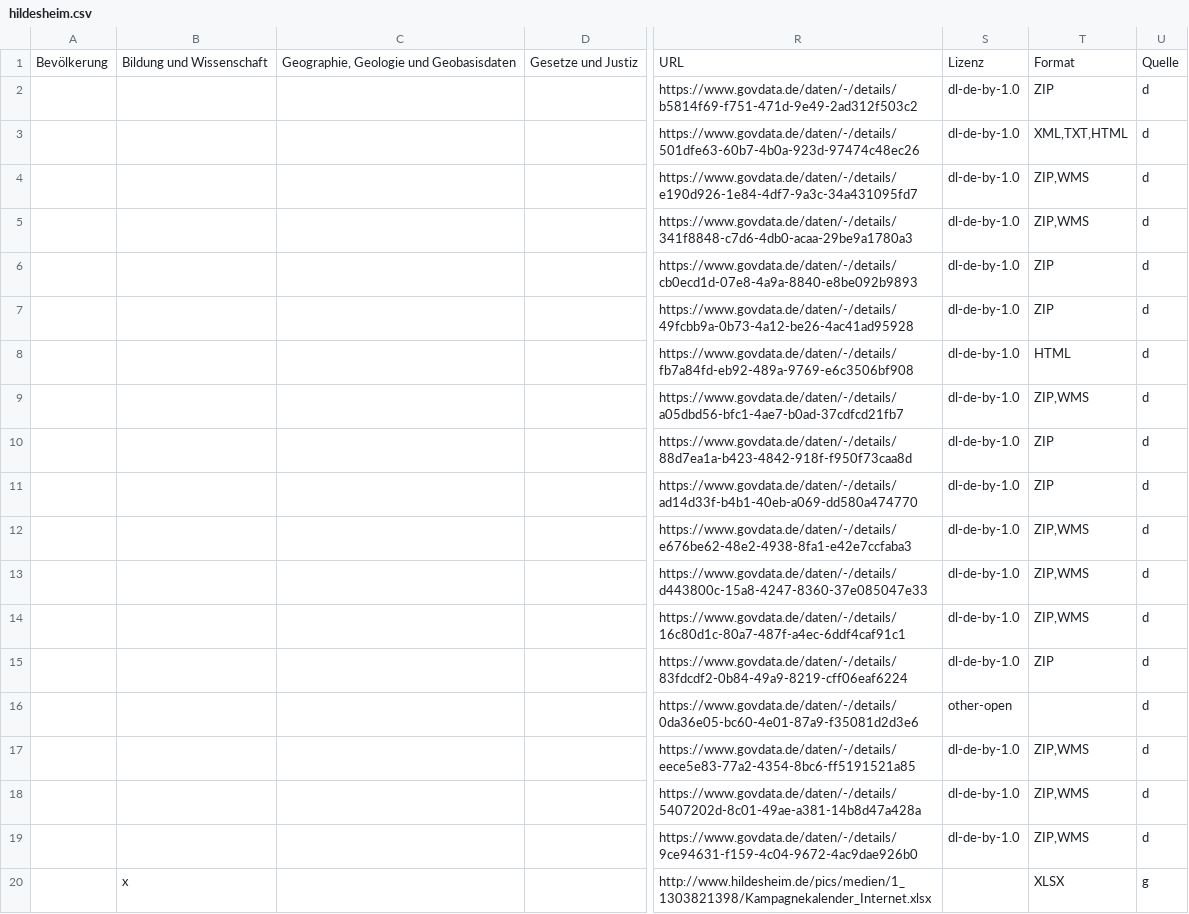
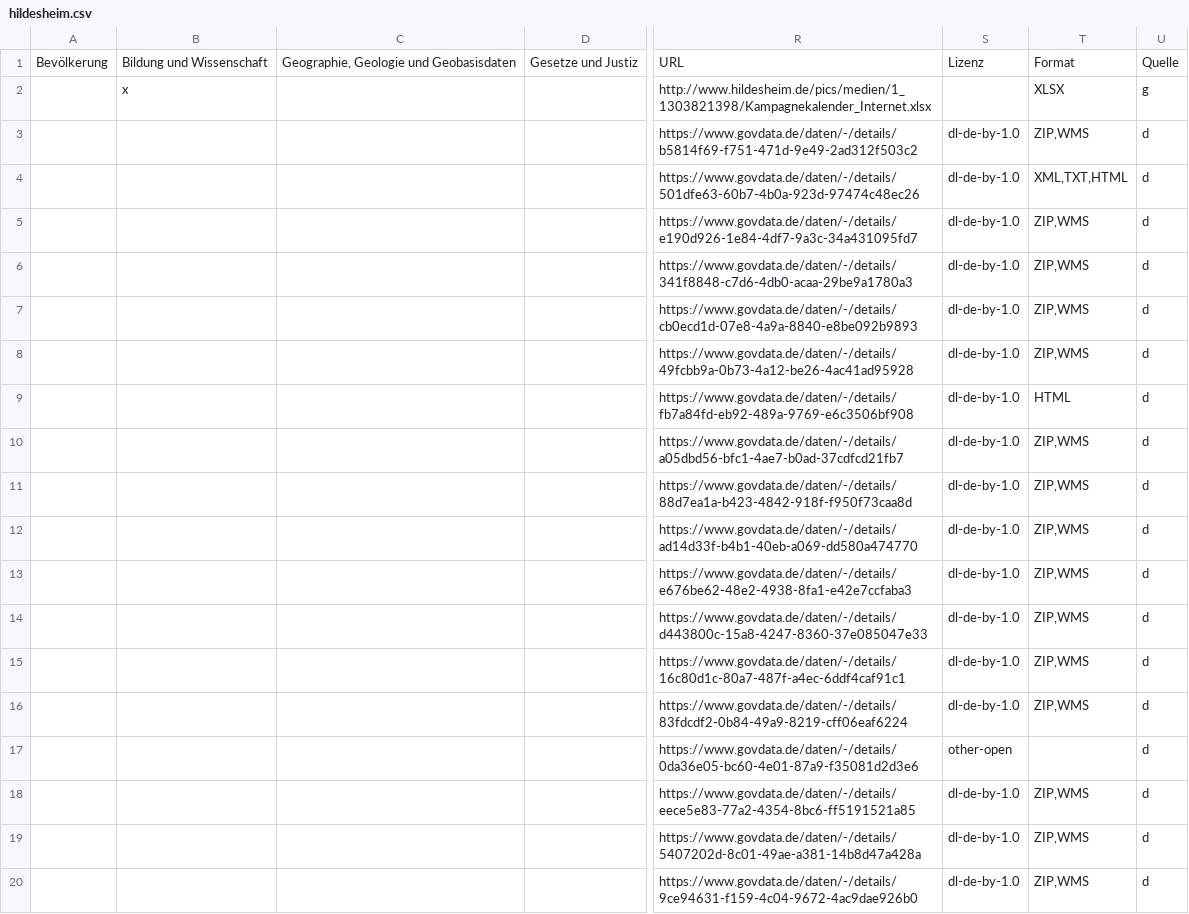
Before and after one commit to okfde/odmonitormap, a CSV file: data/hildesheim.csv, drawn as a sheet; only a part is shown, gaps mark what is left out; addresses are those after the commit; the diff names each change by its address in the sheet, - before the commit and + after, or states it on an @@ line.

```diff
--- a/data/hildesheim.csv
+++ b/data/hildesheim.csv
@@ row 20 moved to row 2: x @@
-T3: ZIP
+T3: ZIP,WMS
-T7:T8: ZIP
+T7:T8: ZIP,WMS
-T11:T12: ZIP
+T11:T12: ZIP,WMS
-T16: ZIP
+T16: ZIP,WMS
```
Also changed, not shown: data/aachen.csv, data/andernach.csv, 37 other files.
